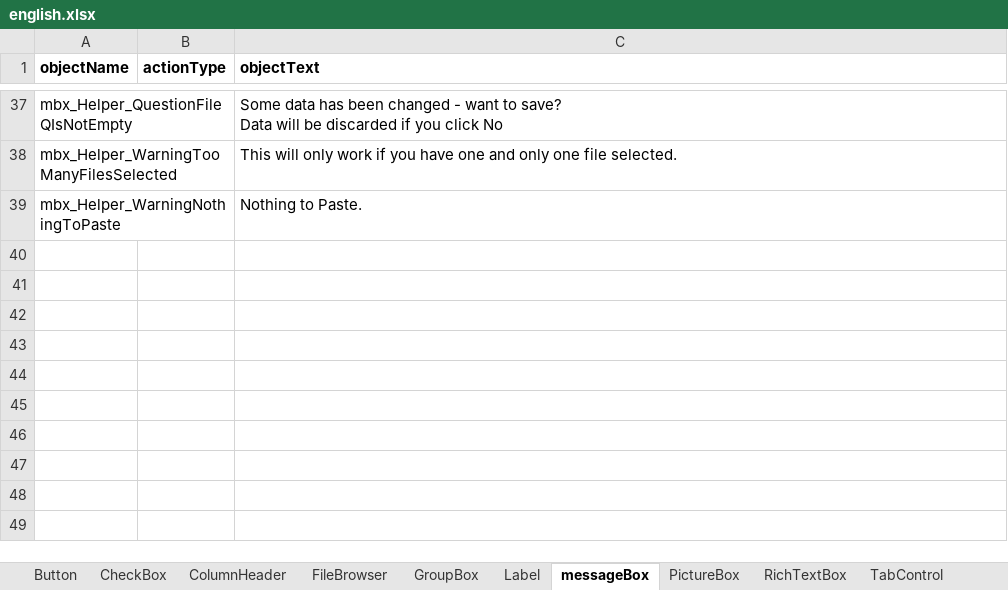
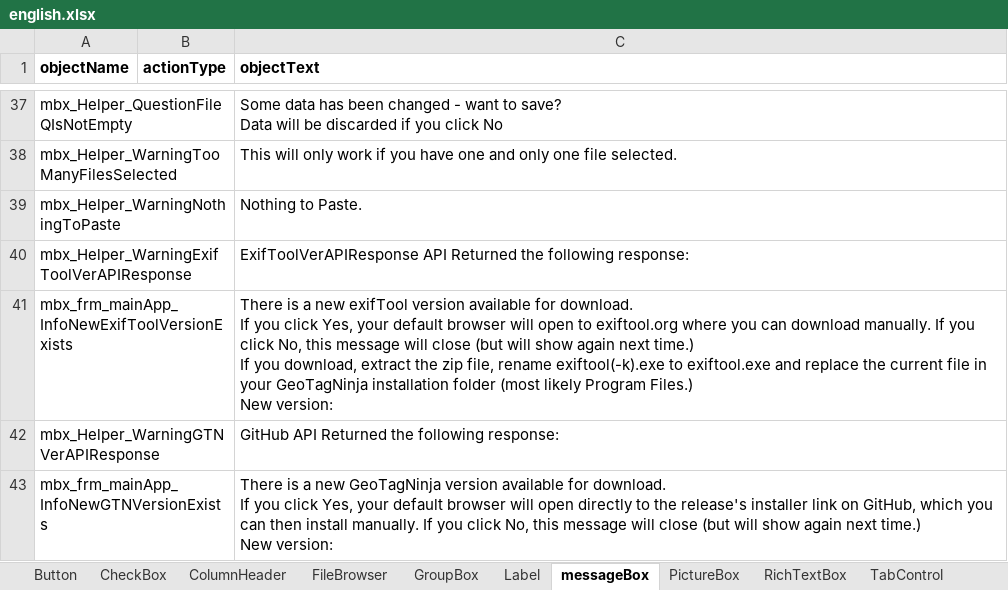
Before and after one commit to nemethviktor/GeoTagNinja, an Excel workbook: extraFiles/english.xlsx, sheet messageBox, drawn as a sheet; only a part is shown, gaps mark what is left out; values as stored, in another font and other column widths than the file's, no borders; ↵ is a line break in a cell; the diff names each change by its address in the sheet, - before the commit and + after, or states it on an @@ line.

Commit message:
[draft] Adding exiftool + GTN "new version check" -- untested.

```diff
--- a/extraFiles/english.xlsx (sheet messageBox)
+++ b/extraFiles/english.xlsx (sheet messageBox)
+row 40: mbx_Helper_WarningExifToolVerAPIResponse |  | ExifToolVerAPIResponse API Returned the following response:
+row 41: mbx_frm_mainApp_InfoNewExifToolVersionExists |  | There is a new exifTool version available for download. ↵ If you click Yes, your default browser will open to exiftool.org where you can download manually. If you click No, this message will close (but will show again next time.) ↵ If you download, extract the zip file, rename exiftool(-k).exe to exiftool.exe and replace the current file in your GeoTagNinja installation folder (most likely Program Files.) ↵ New version:
+row 42: mbx_Helper_WarningGTNVerAPIResponse |  | GitHub API Returned the following response:
+row 43: mbx_frm_mainApp_InfoNewGTNVersionExists |  | There is a new GeoTagNinja version available for download. ↵ If you click Yes, your default browser will open directly to the release's installer link on GitHub, which you can then install manually. If you click No, this message will close (but will show again next time.) ↵ New version:
```
Also changed, not shown: 8 other files.
